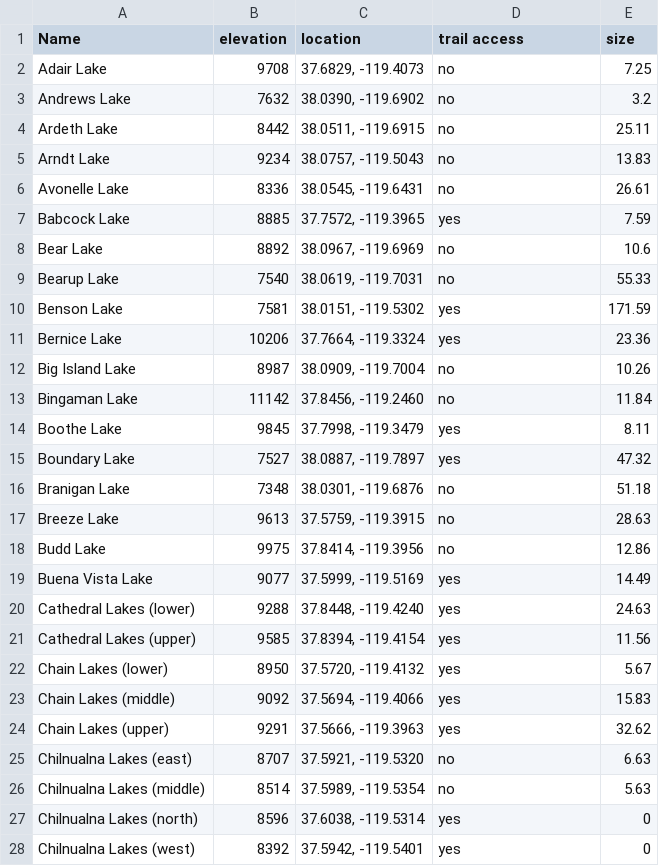
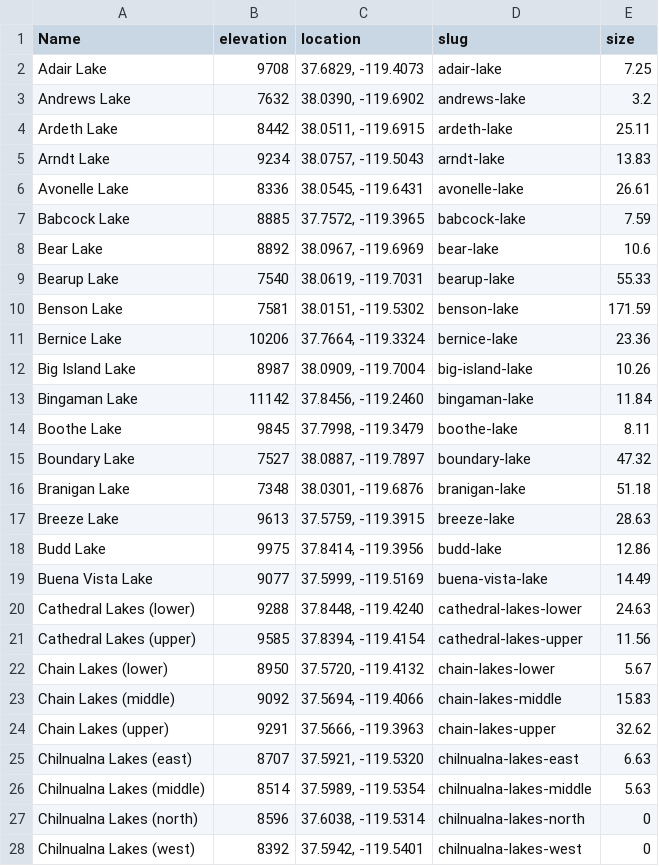
Before and after one commit to mikemullen/lakesofyosemite, a CSV file: lake_data.csv, drawn as a sheet; only a part is shown; the diff covers the shown part only.

Commit message:
add slugs to data

```diff
--- a/lake_data.csv
+++ b/lake_data.csv
@@ -1,28 +1,28 @@
-Name,elevation,location,trail access,size
-Adair Lake,9708,"37.6829, -119.4073",no,7.25
-Andrews Lake,7632,"38.0390, -119.6902",no,3.2
-Ardeth Lake,8442,"38.0511, -119.6915",no,25.11
-Arndt Lake,9234,"38.0757, -119.5043",no,13.83
-Avonelle Lake,8336,"38.0545, -119.6431",no,26.61
-Babcock Lake,8885,"37.7572, -119.3965",yes,7.59
-Bear Lake,8892,"38.0967, -119.6969",no,10.6
-Bearup Lake,7540,"38.0619, -119.7031",no,55.33
-Benson Lake,7581,"38.0151, -119.5302",yes,171.59
-Bernice Lake,10206,"37.7664, -119.3324",yes,23.36
-Big Island Lake,8987,"38.0909, -119.7004",no,10.26
-Bingaman Lake,11142,"37.8456, -119.2460",no,11.84
-Boothe Lake,9845,"37.7998, -119.3479",yes,8.11
-Boundary Lake,7527,"38.0887, -119.7897",yes,47.32
-Branigan Lake,7348,"38.0301, -119.6876",no,51.18
-Breeze Lake,9613,"37.5759, -119.3915",no,28.63
-Budd Lake,9975,"37.8414, -119.3956",no,12.86
-Buena Vista Lake,9077,"37.5999, -119.5169",yes,14.49
-Cathedral Lakes (lower),9288,"37.8448, -119.4240",yes,24.63
-Cathedral Lakes (upper),9585,"37.8394, -119.4154",yes,11.56
-Chain Lakes (lower),8950,"37.5720, -119.4132",yes,5.67
-Chain Lakes (middle),9092,"37.5694, -119.4066",yes,15.83
-Chain Lakes (upper),9291,"37.5666, -119.3963",yes,32.62
-Chilnualna Lakes (east),8707,"37.5921, -119.5320",no,6.63
-Chilnualna Lakes (middle),8514,"37.5989, -119.5354",no,5.63
-Chilnualna Lakes (north),8596,"37.6038, -119.5314",yes,0
-Chilnualna Lakes (west),8392,"37.5942, -119.5401",yes,0
+Name,elevation,location,slug,size
+Adair Lake,9708,"37.6829, -119.4073",adair-lake,7.25
+Andrews Lake,7632,"38.0390, -119.6902",andrews-lake,3.2
+Ardeth Lake,8442,"38.0511, -119.6915",ardeth-lake,25.11
+Arndt Lake,9234,"38.0757, -119.5043",arndt-lake,13.83
+Avonelle Lake,8336,"38.0545, -119.6431",avonelle-lake,26.61
+Babcock Lake,8885,"37.7572, -119.3965",babcock-lake,7.59
+Bear Lake,8892,"38.0967, -119.6969",bear-lake,10.6
+Bearup Lake,7540,"38.0619, -119.7031",bearup-lake,55.33
+Benson Lake,7581,"38.0151, -119.5302",benson-lake,171.59
+Bernice Lake,10206,"37.7664, -119.3324",bernice-lake,23.36
+Big Island Lake,8987,"38.0909, -119.7004",big-island-lake,10.26
+Bingaman Lake,11142,"37.8456, -119.2460",bingaman-lake,11.84
+Boothe Lake,9845,"37.7998, -119.3479",boothe-lake,8.11
+Boundary Lake,7527,"38.0887, -119.7897",boundary-lake,47.32
+Branigan Lake,7348,"38.0301, -119.6876",branigan-lake,51.18
+Breeze Lake,9613,"37.5759, -119.3915",breeze-lake,28.63
+Budd Lake,9975,"37.8414, -119.3956",budd-lake,12.86
+Buena Vista Lake,9077,"37.5999, -119.5169",buena-vista-lake,14.49
+Cathedral Lakes (lower),9288,"37.8448, -119.4240",cathedral-lakes-lower,24.63
+Cathedral Lakes (upper),9585,"37.8394, -119.4154",cathedral-lakes-upper,11.56
+Chain Lakes (lower),8950,"37.5720, -119.4132",chain-lakes-lower,5.67
+Chain Lakes (middle),9092,"37.5694, -119.4066",chain-lakes-middle,15.83
+Chain Lakes (upper),9291,"37.5666, -119.3963",chain-lakes-upper,32.62
+Chilnualna Lakes (east),8707,"37.5921, -119.5320",chilnualna-lakes-east,6.63
+Chilnualna Lakes (middle),8514,"37.5989, -119.5354",chilnualna-lakes-middle,5.63
+Chilnualna Lakes (north),8596,"37.6038, -119.5314",chilnualna-lakes-north,0
+Chilnualna Lakes (west),8392,"37.5942, -119.5401",chilnualna-lakes-west,0
```
Also changed, not shown: 140 edited cells elsewhere in this file, 3 other files.
